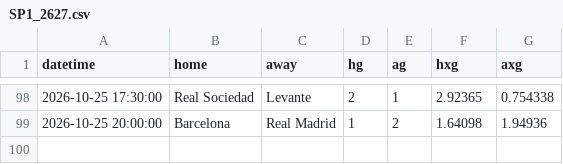
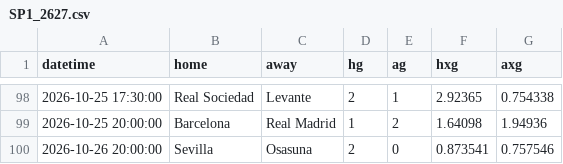
Before and after one commit to Armann13/valuebet, a CSV file: data/raw/xg/SP1_2627.csv, drawn as a sheet; only a part is shown, gaps mark what is left out; the diff names each change by its address in the sheet, - before the commit and + after, or states it on an @@ line.

```diff
--- a/data/raw/xg/SP1_2627.csv
+++ b/data/raw/xg/SP1_2627.csv
+row 100: 2026-10-26 20:00:00 | Sevilla | Osasuna | 2 | 0 | 0.873541 | 0.757546
```
Also changed, not shown: data/raw/milli/espn.csv, data/raw/xg/F1_2627.csv, 4 other files.
